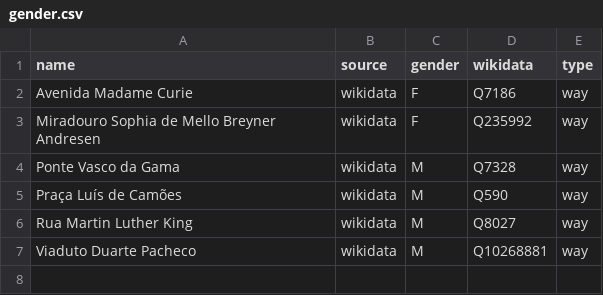
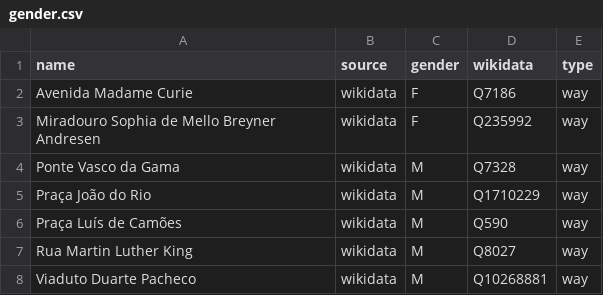
Before and after one commit to EqualStreetNames/equalstreetnames-lisbon, a CSV file: data/gender.csv, drawn as a sheet.

```diff
--- a/data/gender.csv
+++ b/data/gender.csv
@@ -4,2 +4,3 @@ name,source,gender,wikidata,type
 "Ponte Vasco da Gama",wikidata,M,Q7328,way
+"Praça João do Rio",wikidata,M,Q1710229,way
 "Praça Luís de Camões",wikidata,M,Q590,way
```
Also changed, not shown: data/other.csv, 3 other files.
